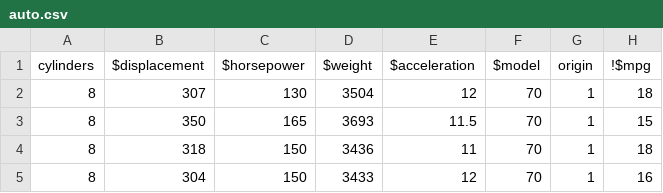
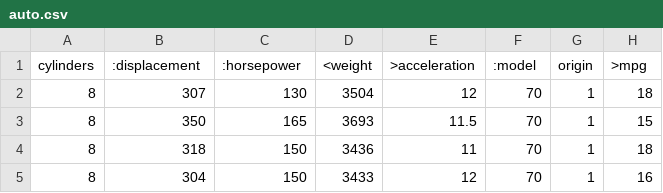
Before and after one commit to timm/jump, a CSV file: src/data/auto.csv, drawn as a sheet; only a part is shown.

```diff
--- a/src/data/auto.csv
+++ b/src/data/auto.csv
@@ -1,2 +1,2 @@
-cylinders,$displacement,$horsepower,$weight,$acceleration,$model,origin,!$mpg
+cylinders,:displacement,:horsepower,<weight,>acceleration,:model,origin,>mpg
 8,307,130,3504,12,70,1,18
```
Also changed, not shown: 2 other files.
